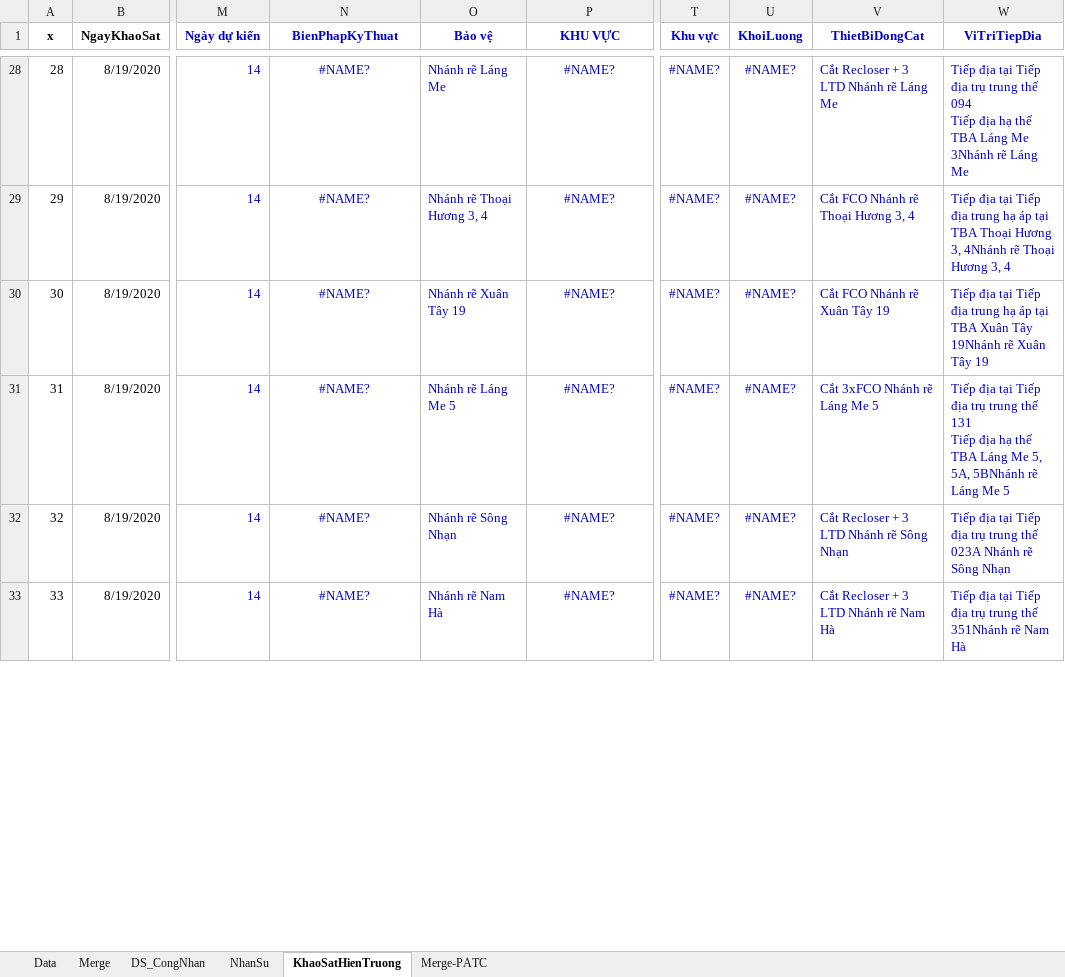
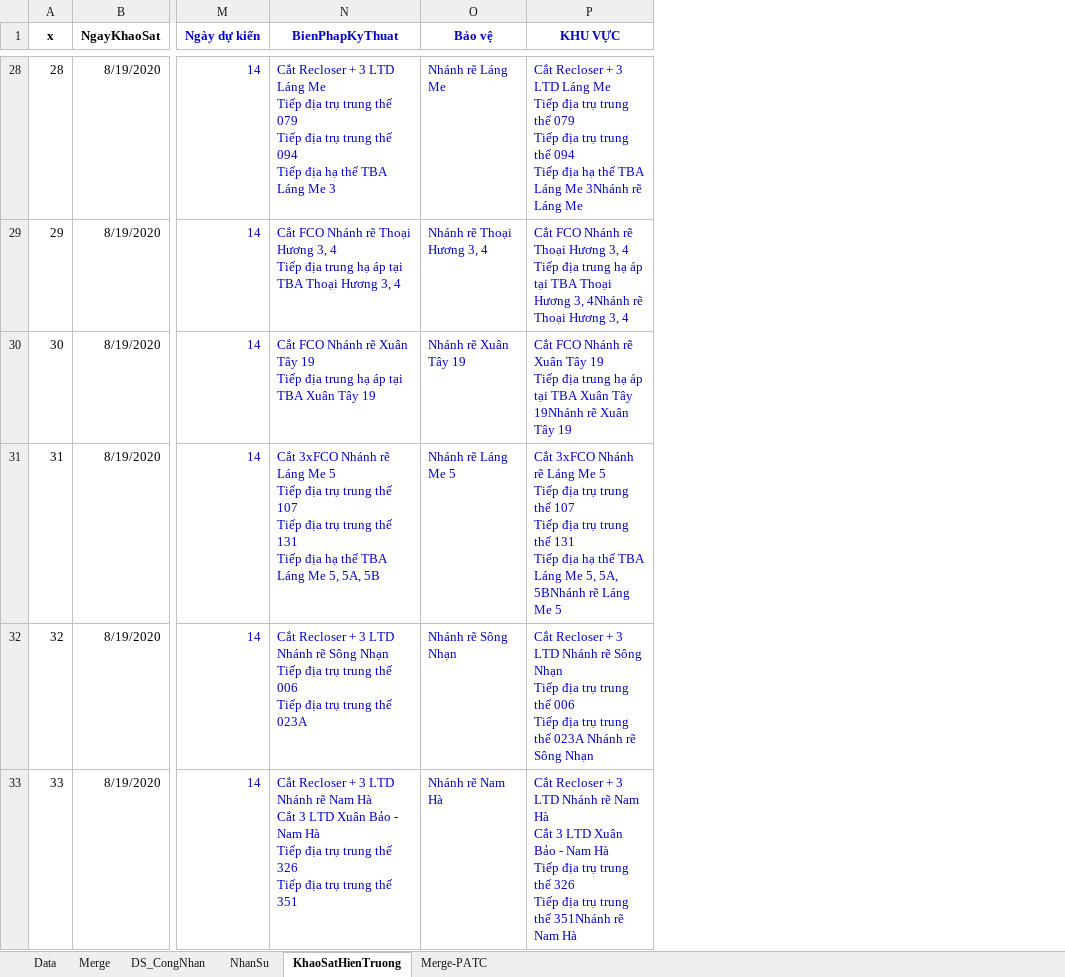
Before and after one commit to thuctd/ThuLoc, an Excel workbook: PhuongAnThiCong-Ngay.xlsx, sheet KhaoSatHienTruong, drawn as a sheet; only a part is shown, gaps mark what is left out; values as stored, in another font and other column widths than the file's, no borders; conditional formats not drawn; ↵ is a line break in a cell; the diff covers the shown part only; the diff names each change by its address in the sheet, - before the commit and + after, or states it on an @@ line.

```diff
--- a/PhuongAnThiCong-Ngay.xlsx (sheet KhaoSatHienTruong)
+++ b/PhuongAnThiCong-Ngay.xlsx (sheet KhaoSatHienTruong)
@@ column T (Khu vực) hidden, rows 28-33: all #NAME? @@
@@ column U (KhoiLuong) hidden, rows 28-33: all #NAME? @@
@@ column V (ThietBiDongCat) hidden, rows 28-33: Cắt Recloser + 3 LTD Nhánh rẽ Láng Me | Cắt FCO Nhánh rẽ Thoại Hương 3, 4 | Cắt FCO Nhánh rẽ Xuân Tây 19 | Cắt 3xFCO Nhánh rẽ Láng Me 5 | Cắt Recloser + 3 LTD Nhánh rẽ Sông Nhạn | Cắt Recloser + 3 LTD Nhánh rẽ Nam Hà @@
@@ column W (ViTriTiepDia) hidden, rows 28-33: Tiếp địa tại Tiếp địa trụ trung thế 094 ↵ Tiếp địa hạ thế TBA Láng Me 3Nhánh rẽ Láng Me | Tiếp địa tại Tiếp địa trung hạ áp tại TBA Thoại Hương 3, 4Nhánh rẽ Thoại Hương 3, 4 | Tiếp địa tại Tiếp địa trung hạ áp tại TBA Xuân Tây 19Nhánh rẽ Xuân Tây 19 | Tiếp địa tại Tiếp địa trụ trung thế 131 ↵ Tiếp địa hạ thế TBA Láng Me 5, 5A, 5BNhánh rẽ Láng Me 5 | Tiếp địa tại Tiếp địa trụ trung thế 023A Nhánh rẽ Sông Nhạn | Tiếp địa tại Tiếp địa trụ trung thế 351Nhánh rẽ Nam Hà @@
-N28:N33 alignment: center
+N28:N33 alignment: left
-N28 (BienPhapKyThuat): #NAME?
+N28 (BienPhapKyThuat): Cắt Recloser + 3 LTD Láng Me ↵ Tiếp địa trụ trung thế 079 ↵ Tiếp địa trụ trung thế 094 ↵ Tiếp địa hạ thế TBA Láng Me 3
-P28:P33 alignment: center
+P28:P33 alignment: left
-P28 (KHU VỰC): #NAME?
+P28 (KHU VỰC): Cắt Recloser + 3 LTD Láng Me ↵ Tiếp địa trụ trung thế 079 ↵ Tiếp địa trụ trung thế 094 ↵ Tiếp địa hạ thế TBA Láng Me 3Nhánh rẽ Láng Me
-N29 (BienPhapKyThuat): #NAME?
+N29 (BienPhapKyThuat): Cắt FCO Nhánh rẽ Thoại Hương 3, 4 ↵ Tiếp địa trung hạ áp tại TBA Thoại Hương 3, 4
-P29 (KHU VỰC): #NAME?
+P29 (KHU VỰC): Cắt FCO Nhánh rẽ Thoại Hương 3, 4 ↵ Tiếp địa trung hạ áp tại TBA Thoại Hương 3, 4Nhánh rẽ Thoại Hương 3, 4
-N30 (BienPhapKyThuat): #NAME?
+N30 (BienPhapKyThuat): Cắt FCO Nhánh rẽ Xuân Tây 19 ↵ Tiếp địa trung hạ áp tại TBA Xuân Tây 19
-P30 (KHU VỰC): #NAME?
+P30 (KHU VỰC): Cắt FCO Nhánh rẽ Xuân Tây 19 ↵ Tiếp địa trung hạ áp tại TBA Xuân Tây 19Nhánh rẽ Xuân Tây 19
-N31 (BienPhapKyThuat): #NAME?
+N31 (BienPhapKyThuat): Cắt 3xFCO Nhánh rẽ Láng Me 5 ↵ Tiếp địa trụ trung thế 107 ↵ Tiếp địa trụ trung thế 131 ↵ Tiếp địa hạ thế TBA Láng Me 5, 5A, 5B
-P31 (KHU VỰC): #NAME?
+P31 (KHU VỰC): Cắt 3xFCO Nhánh rẽ Láng Me 5 ↵ Tiếp địa trụ trung thế 107 ↵ Tiếp địa trụ trung thế 131 ↵ Tiếp địa hạ thế TBA Láng Me 5, 5A, 5BNhánh rẽ Láng Me 5
-N32 (BienPhapKyThuat): #NAME?
+N32 (BienPhapKyThuat): Cắt Recloser + 3 LTD Nhánh rẽ Sông Nhạn ↵ Tiếp địa trụ trung thế 006 ↵ Tiếp địa trụ trung thế 023A
-P32 (KHU VỰC): #NAME?
+P32 (KHU VỰC): Cắt Recloser + 3 LTD Nhánh rẽ Sông Nhạn ↵ Tiếp địa trụ trung thế 006 ↵ Tiếp địa trụ trung thế 023A Nhánh rẽ Sông Nhạn
-N33 (BienPhapKyThuat): #NAME?
+N33 (BienPhapKyThuat): Cắt Recloser + 3 LTD Nhánh rẽ Nam Hà ↵ Cắt 3 LTD Xuân Bảo - Nam Hà ↵ Tiếp địa trụ trung thế 326 ↵ Tiếp địa trụ trung thế 351
-P33 (KHU VỰC): #NAME?
+P33 (KHU VỰC): Cắt Recloser + 3 LTD Nhánh rẽ Nam Hà ↵ Cắt 3 LTD Xuân Bảo - Nam Hà ↵ Tiếp địa trụ trung thế 326 ↵ Tiếp địa trụ trung thế 351Nhánh rẽ Nam Hà
```
Also changed, not shown: 67 edited cells and cell formats elsewhere in this sheet, sheet Merge-PATC, hidden cells, 9 other files.
